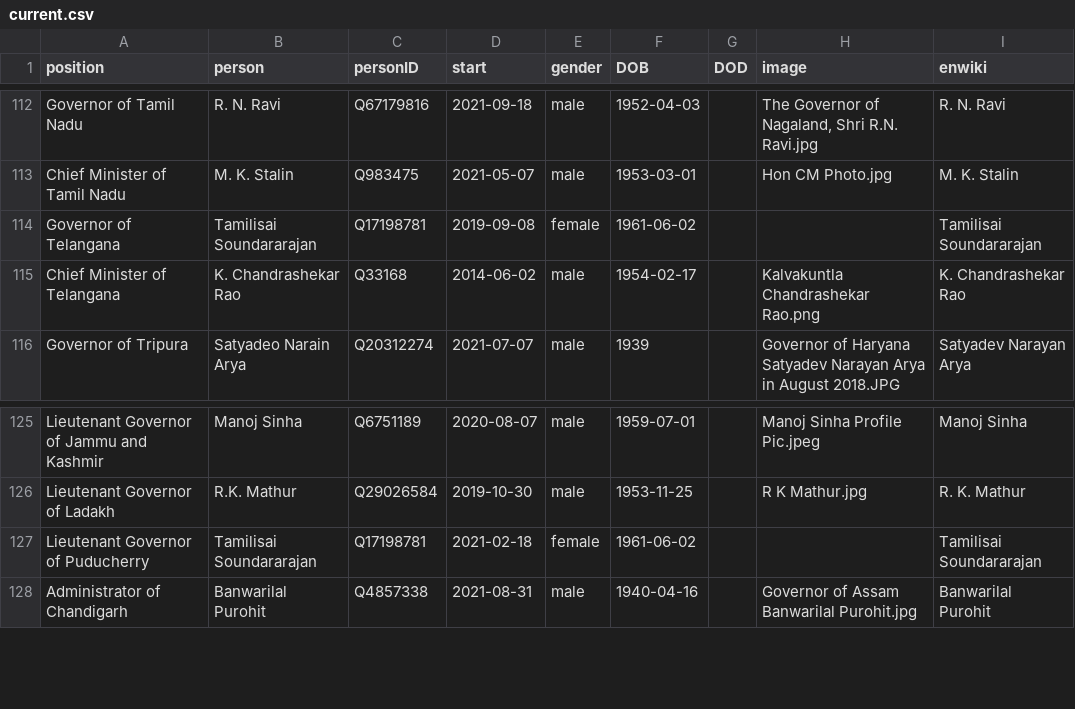
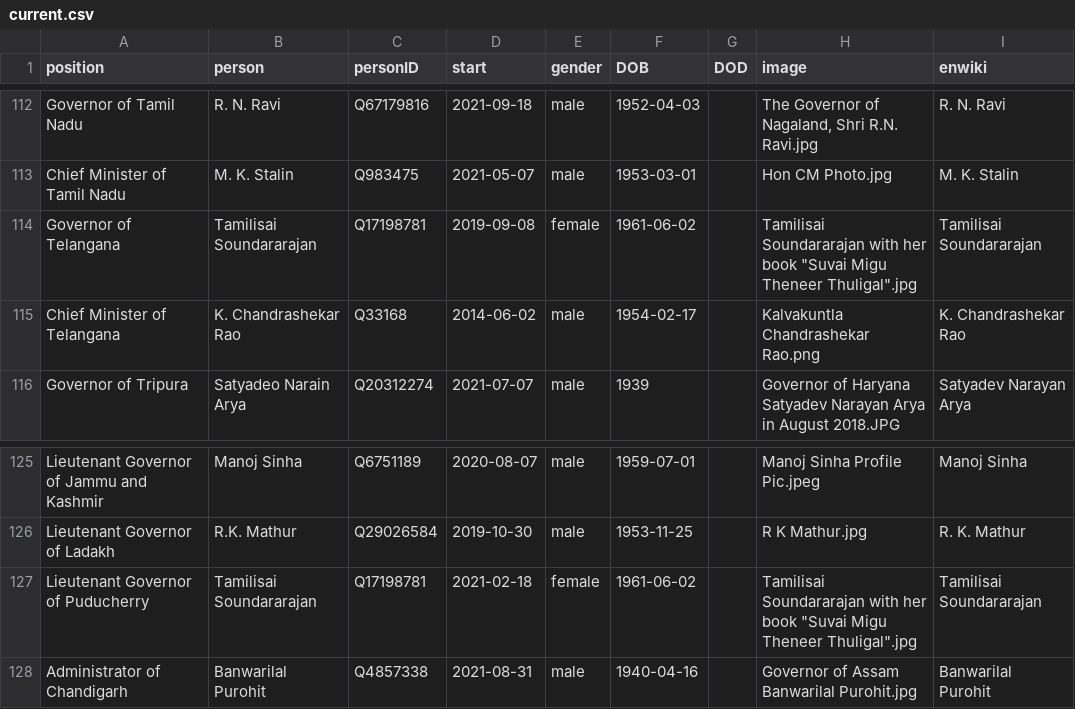
Before and after one commit to every-politician-scrapers/india-ministers, a CSV file: html/current.csv, drawn as a sheet; only a part is shown, gaps mark what is left out.

```diff
--- a/html/current.csv
+++ b/html/current.csv
@@ -113,3 +113,3 @@ Governor of Tamil Nadu,R. N. Ravi,Q67179816,2021-09-18,male,1952-04-03,,"The Gov
 Chief Minister of Tamil Nadu,M. K. Stalin,Q983475,2021-05-07,male,1953-03-01,,Hon CM Photo.jpg,M. K. Stalin
-Governor of Telangana,Tamilisai Soundararajan,Q17198781,2019-09-08,female,1961-06-02,,,Tamilisai Soundararajan
+Governor of Telangana,Tamilisai Soundararajan,Q17198781,2019-09-08,female,1961-06-02,,"Tamilisai Soundararajan with her book ""Suvai Migu Theneer Thuligal"".jpg",Tamilisai Soundararajan
 Chief Minister of Telangana,K. Chandrashekar Rao,Q33168,2014-06-02,male,1954-02-17,,Kalvakuntla Chandrashekar Rao.png,K. Chandrashekar Rao
@@ -126,3 +126,3 @@ Lieutenant Governor of Jammu and Kashmir,Manoj Sinha,Q6751189,2020-08-07,male,19
 Lieutenant Governor of Ladakh,R.K. Mathur,Q29026584,2019-10-30,male,1953-11-25,,R K Mathur.jpg,R. K. Mathur
-Lieutenant Governor of Puducherry,Tamilisai Soundararajan,Q17198781,2021-02-18,female,1961-06-02,,,Tamilisai Soundararajan
+Lieutenant Governor of Puducherry,Tamilisai Soundararajan,Q17198781,2021-02-18,female,1961-06-02,,"Tamilisai Soundararajan with her book ""Suvai Migu Theneer Thuligal"".jpg",Tamilisai Soundararajan
 Administrator of Chandigarh,Banwarilal Purohit,Q4857338,2021-08-31,male,1940-04-16,,Governor of Assam Banwarilal Purohit.jpg,Banwarilal Purohit
```
Also changed, not shown: html/family.csv, html/holders21.csv, 1 other file.
